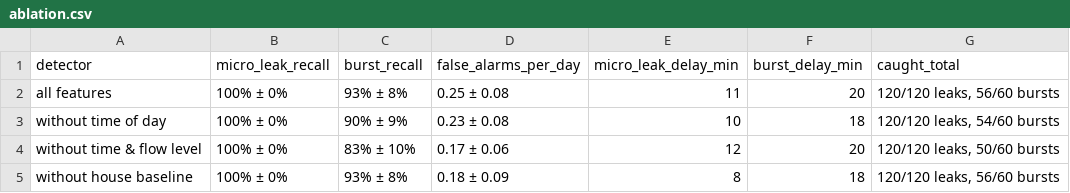
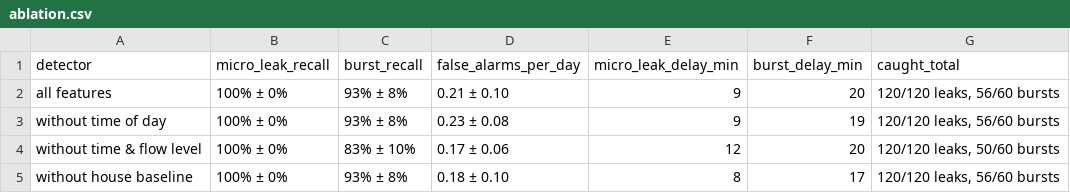
Before and after one commit to ShewonGun/Research-Project, a CSV file: edge-ai/model/results/ablation.csv, drawn as a sheet.

```diff
--- a/edge-ai/model/results/ablation.csv
+++ b/edge-ai/model/results/ablation.csv
@@ -1,5 +1,5 @@
 detector,micro_leak_recall,burst_recall,false_alarms_per_day,micro_leak_delay_min,burst_delay_min,caught_total
-all features,100% ± 0%,93% ± 8%,0.25 ± 0.08,11,20,"120/120 leaks, 56/60 bursts"
-without time of day,100% ± 0%,90% ± 9%,0.23 ± 0.08,10,18,"120/120 leaks, 54/60 bursts"
+all features,100% ± 0%,93% ± 8%,0.21 ± 0.10,9,20,"120/120 leaks, 56/60 bursts"
+without time of day,100% ± 0%,93% ± 8%,0.23 ± 0.08,9,19,"120/120 leaks, 56/60 bursts"
 without time & flow level,100% ± 0%,83% ± 10%,0.17 ± 0.06,12,20,"120/120 leaks, 50/60 bursts"
-without house baseline,100% ± 0%,93% ± 8%,0.18 ± 0.09,8,18,"120/120 leaks, 56/60 bursts"
+without house baseline,100% ± 0%,93% ± 8%,0.18 ± 0.10,8,17,"120/120 leaks, 56/60 bursts"
```
Also changed, not shown: edge-ai/model/results/detectors.csv, edge-ai/model/results/feature_importance.csv, 19 other files.
